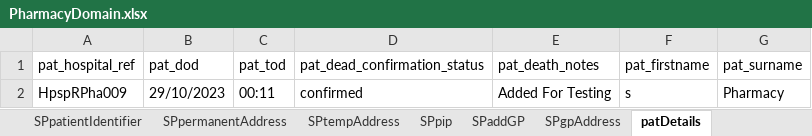
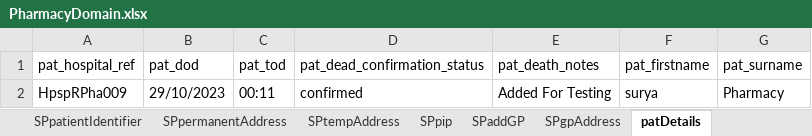
Before and after one commit to manojvyavahare27/ReleaseC4Automation, an Excel workbook: ExcelFiles/PharmacyDomain.xlsx, sheet patDetails, drawn as a sheet; values as stored, in another font and other column widths than the file's, no borders; the diff names each change by its address in the sheet, - before the commit and + after, or states it on an @@ line.

```diff
--- a/ExcelFiles/PharmacyDomain.xlsx (sheet patDetails)
+++ b/ExcelFiles/PharmacyDomain.xlsx (sheet patDetails)
-F2 (pat_firstname): s
+F2 (pat_firstname): surya
```
Also changed, not shown: sheet patientIdentifier, sheet editPatient, sheet addPatient.
